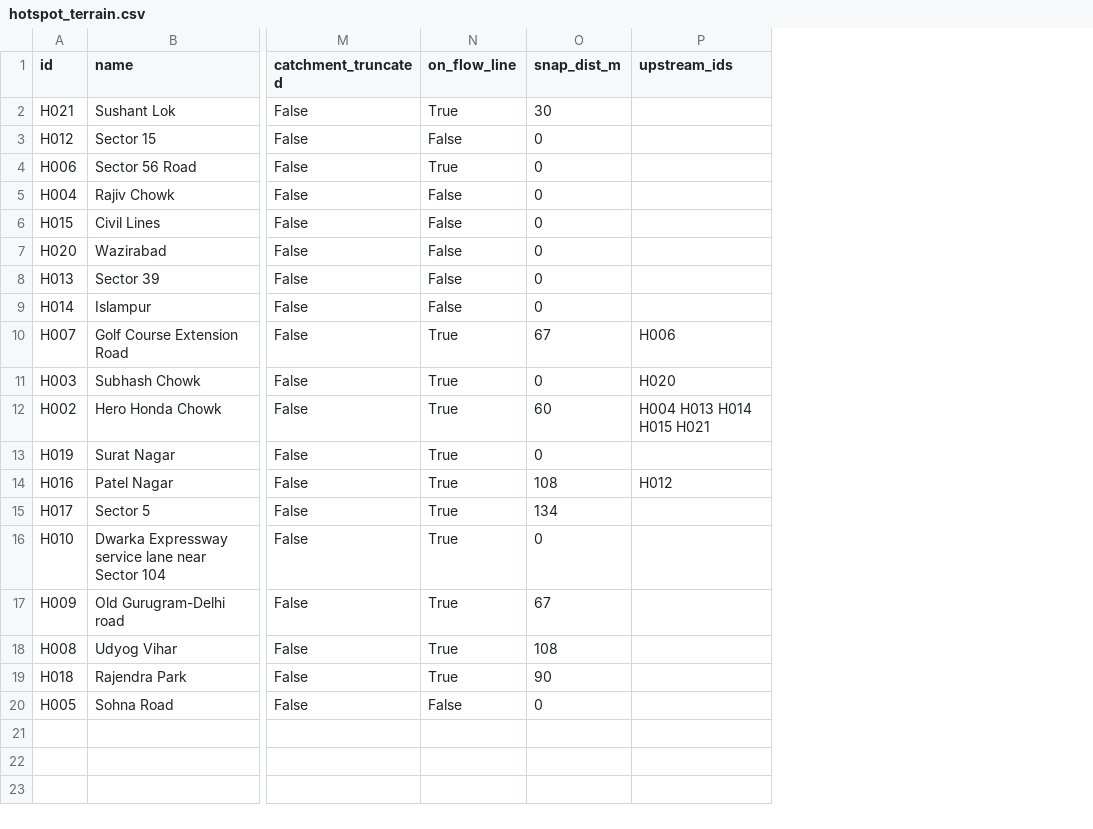
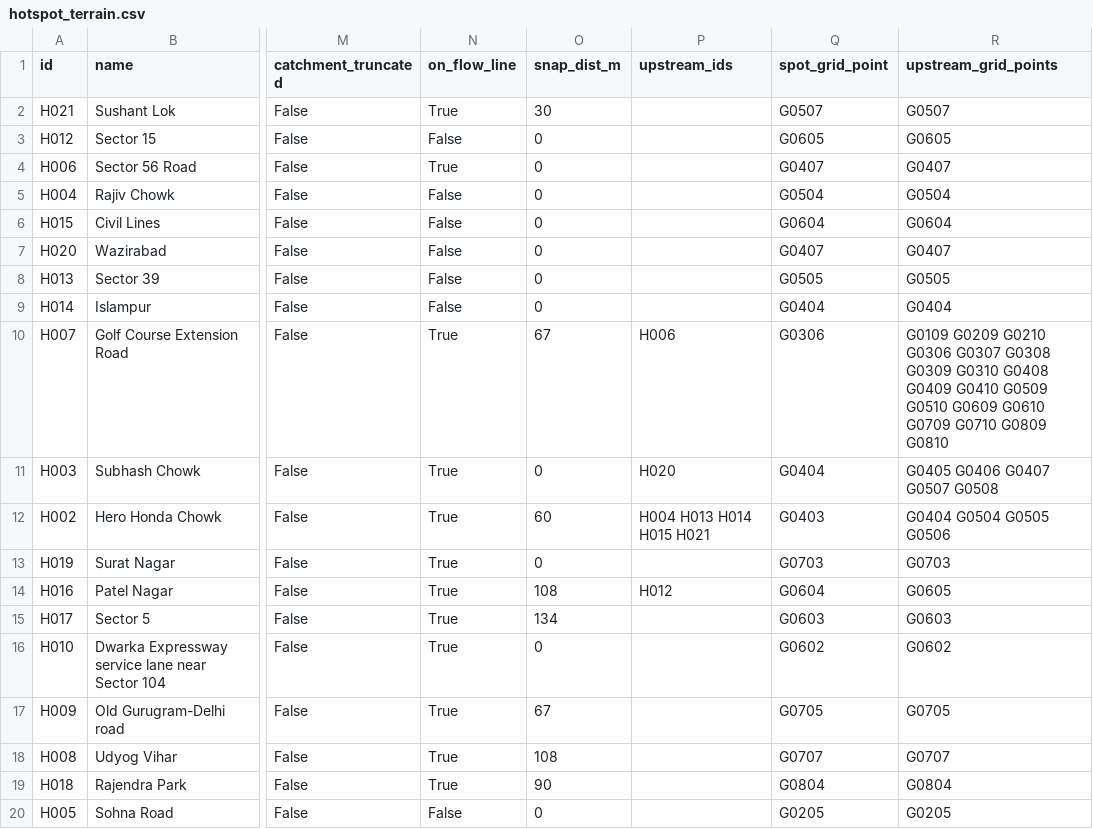
Before and after one commit to varuntutejaa/Agrim, a CSV file: data/network/hotspot_terrain.csv, drawn as a sheet; only a part is shown, gaps mark what is left out; the diff names each change by its address in the sheet, - before the commit and + after, or states it on an @@ line.

Commit message:
Milestone 3: rule-based risk score, /forecast/latest, Red/Amber/Green map
- model/climatology: each hotspot's ECMWF monsoon record 2018-2026 as
  percentiles; forecasts are judged against it (JalNetra monitor idea),
  because model rain rarely reaches gauge-based IMD thresholds
- model/rules: documented points score (rain rarity, peak hour, upstream
  rain, wet ground, terrain), x0.7/x1/x1.4 scenarios -> likely/possible,
  confidence, Red/Amber/Green, plain-language drivers, SOP action
- model/run_forecast: scores next 24 h and day 2, precomputes
  data/forecast/latest_risk.json; build_network maps rain grid points
  (spot + upstream area) to each hotspot
- api: GET /forecast/latest, POST /forecast/run (cooldown, optional token),
  APScheduler twice daily + hourly storm mode (SCHEDULER=on)
- web: Flood risk view with ranked list, drivers, actions, day-2 toggle;
  hotspots coloured by risk; rain layer optional
- tests for the rules; docs/MODEL.md written up incl. known 31 Jul 2025 miss

```diff
--- a/data/network/hotspot_terrain.csv
+++ b/data/network/hotspot_terrain.csv
+column Q (spot_grid_point), rows 2-20: G0507 | G0605 | G0407 | G0504 | G0604 | G0407 | G0505 | G0404 | G0306 | G0404 | G0403 | G0703 | G0604 | G0603 | G0602 | G0705 | G0707 | G0804 | G0205
+column R (upstream_grid_points), rows 2-20: G0507 | G0605 | G0407 | G0504 | G0604 | G0407 | G0505 | G0404 | G0109 G0209 G0210 G0306 G0307 G0308 G0309 G0310 G0408 G0409 G0410 G0509 G0510 G0609 G0610 G0709 G0710 G0809 G0810 | G0405 G0406 G0407 G0507 G0508 | G0404 G0504 G0505 G0506 | G0703 | G0605 | G0603 | G0602 | G0705 | G0707 | G0804 | G0205
```
Also changed, not shown: 26 other files.
